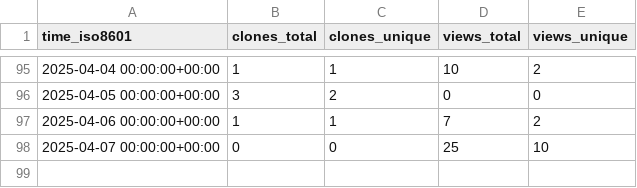
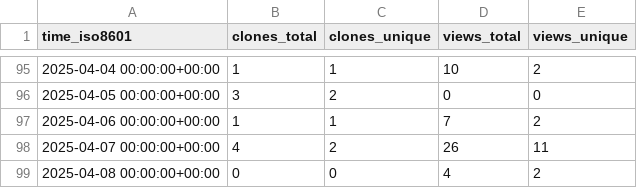
Before and after one commit to MLDataAnalytics/pNet, a CSV file: MLDataAnalytics/pNet/ghrs-data/views_clones_aggregate.csv, drawn as a sheet; only a part is shown, gaps mark what is left out.

```diff
--- a/MLDataAnalytics/pNet/ghrs-data/views_clones_aggregate.csv
+++ b/MLDataAnalytics/pNet/ghrs-data/views_clones_aggregate.csv
@@ -97,2 +97,3 @@ time_iso8601,clones_total,clones_unique,views_total,views_unique
 2025-04-06 00:00:00+00:00,1,1,7,2
-2025-04-07 00:00:00+00:00,0,0,25,10
+2025-04-07 00:00:00+00:00,4,2,26,11
+2025-04-08 00:00:00+00:00,0,0,4,2
```
Also changed, not shown: 1 other file.
